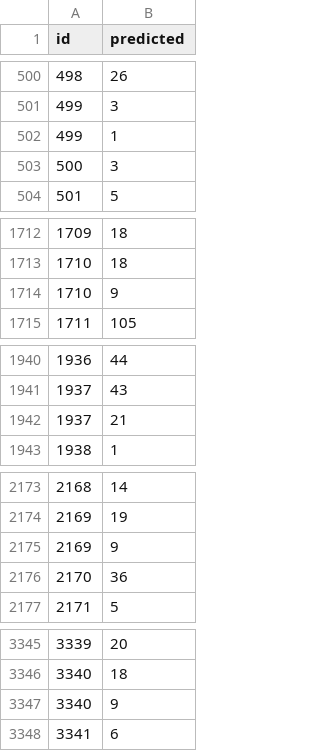
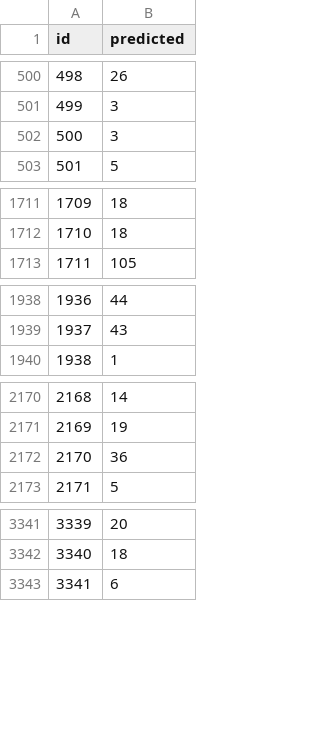
Before and after one commit to txin96/Crowd-Counting, a CSV file: result_concate.csv, drawn as a sheet; only a part is shown, gaps mark what is left out.

Commit message:
update

```diff
--- a/result_concate.csv
+++ b/result_concate.csv
@@ -501,3 +501,2 @@ id,predicted
 499,3
-499,1
 500,3
@@ -1713,3 +1712,2 @@ id,predicted
 1710,18
-1710,9
 1711,105
@@ -1941,3 +1939,2 @@ id,predicted
 1937,43
-1937,21
 1938,1
@@ -2174,3 +2171,2 @@ id,predicted
 2169,19
-2169,9
 2170,36
@@ -3346,3 +3342,2 @@ id,predicted
 3340,18
-3340,9
 3341,6
```
